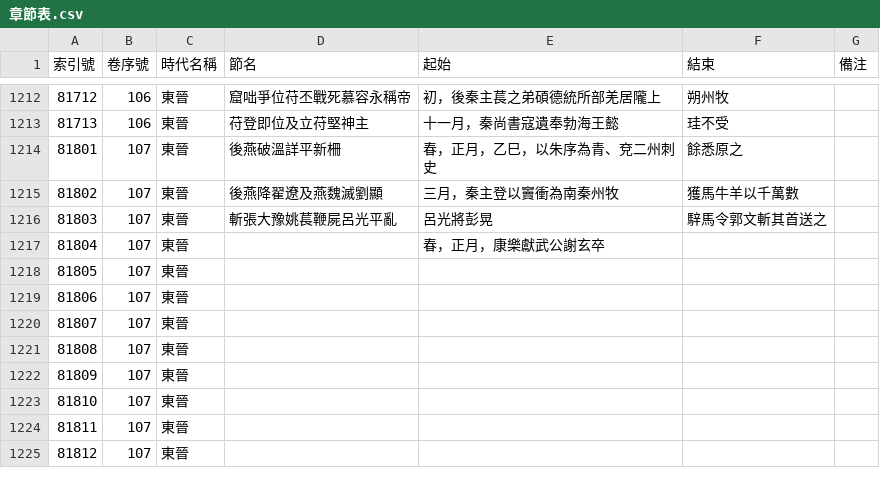
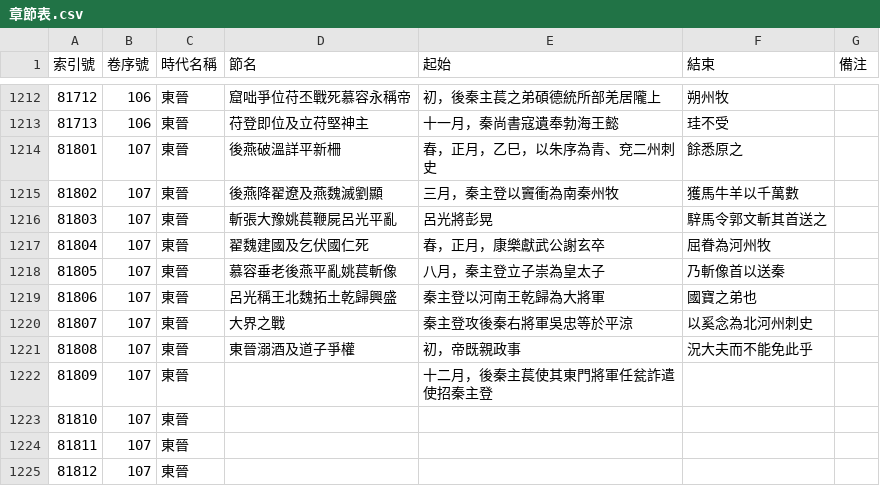
Before and after one commit to gamefang/zizhitongjian, a CSV file: 1_數據表/1.1_通鑑目録/章節表.csv, drawn as a sheet; only a part is shown, gaps mark what is left out.

```diff
--- a/1_數據表/1.1_通鑑目録/章節表.csv
+++ b/1_數據表/1.1_通鑑目録/章節表.csv
@@ -1216,8 +1216,8 @@
 81803,107,東晉,斬張大豫姚萇鞭屍呂光平亂,呂光將彭晃,騂馬令郭文斬其首送之,
-81804,107,東晉,,春，正月，康樂獻武公謝玄卒,,
-81805,107,東晉,,,,
-81806,107,東晉,,,,
-81807,107,東晉,,,,
-81808,107,東晉,,,,
-81809,107,東晉,,,,
+81804,107,東晉,翟魏建國及乞伏國仁死,春，正月，康樂獻武公謝玄卒,屈眷為河州牧,
+81805,107,東晉,慕容垂老後燕平亂姚萇斬像,八月，秦主登立子崇為皇太子,乃斬像首以送秦,
+81806,107,東晉,呂光稱王北魏拓土乾歸興盛,秦主登以河南王乾歸為大將軍,國寶之弟也,
+81807,107,東晉,大界之戰,秦主登攻後秦右將軍吳忠等於平涼,以奚念為北河州刺史,
+81808,107,東晉,東晉溺酒及道子爭權,初，帝既親政事,況大夫而不能免此乎,
+81809,107,東晉,,十二月，後秦主萇使其東門將軍任瓫詐遣使招秦主登,,
 81810,107,東晉,,,,
```
Also changed, not shown: 1_數據表/1.2_政權年代表/年號總表.csv, 2_世系圖表/2.2_并立政權/晉/十六國/西秦世系表.csv, 15 other files.
